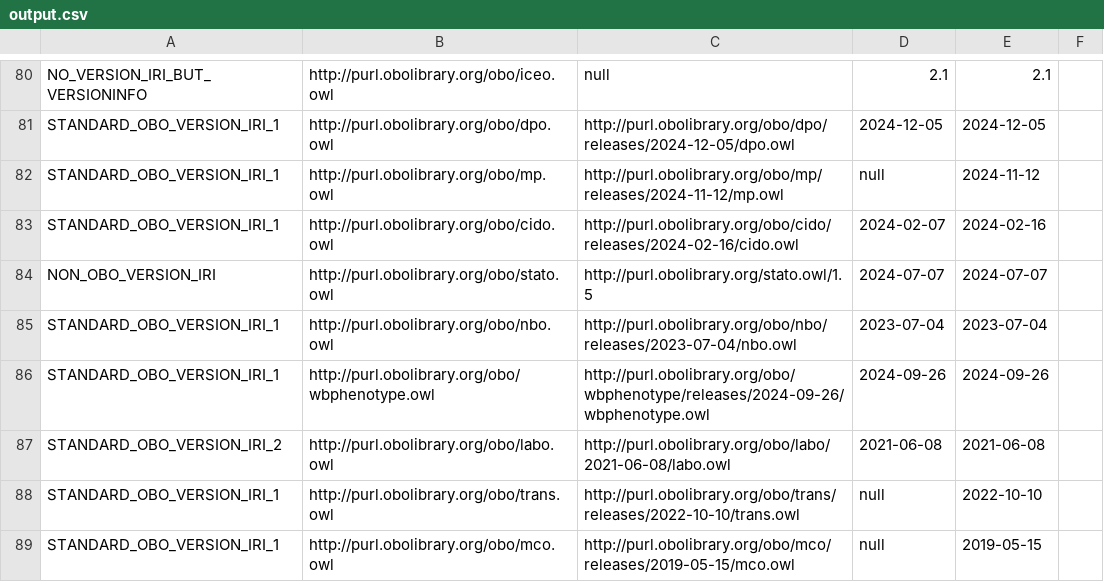
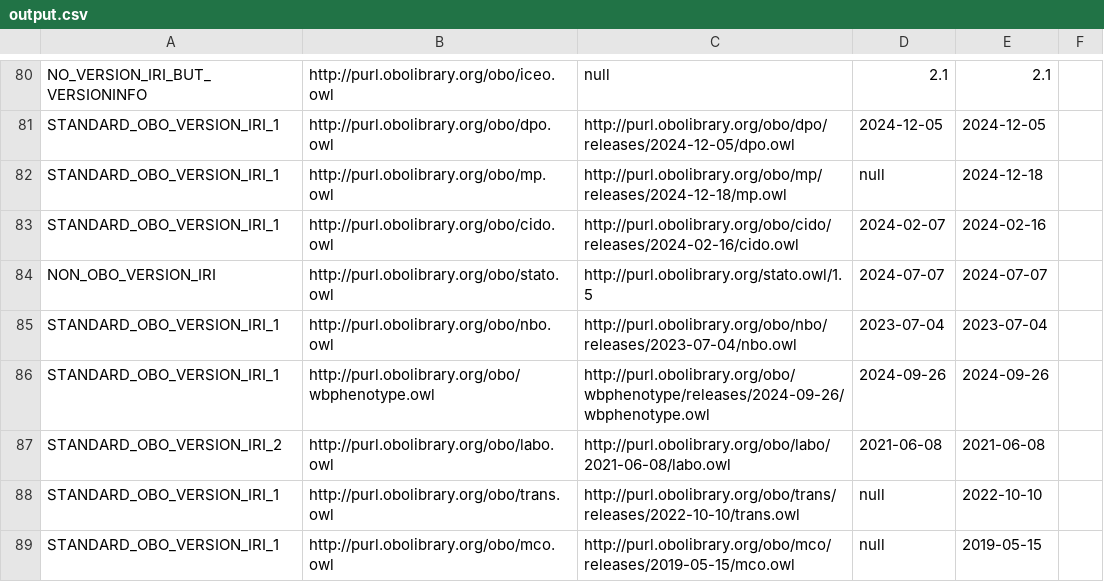
Before and after one commit to psiotwo/ontology-version-extractor, a CSV file: output.csv, drawn as a sheet; only a part is shown, gaps mark what is left out.

```diff
--- a/output.csv
+++ b/output.csv
@@ -81,3 +81,3 @@ NO_VERSION_IRI_BUT_VERSIONINFO,http://purl.obolibrary.org/obo/iceo.owl,null,2.1,
 STANDARD_OBO_VERSION_IRI_1,http://purl.obolibrary.org/obo/dpo.owl,http://purl.obolibrary.org/obo/dpo/releases/2024-12-05/dpo.owl,2024-12-05,2024-12-05,,
-STANDARD_OBO_VERSION_IRI_1,http://purl.obolibrary.org/obo/mp.owl,http://purl.obolibrary.org/obo/mp/releases/2024-11-12/mp.owl,null,2024-11-12,,
+STANDARD_OBO_VERSION_IRI_1,http://purl.obolibrary.org/obo/mp.owl,http://purl.obolibrary.org/obo/mp/releases/2024-12-18/mp.owl,null,2024-12-18,,
 STANDARD_OBO_VERSION_IRI_1,http://purl.obolibrary.org/obo/cido.owl,http://purl.obolibrary.org/obo/cido/releases/2024-02-16/cido.owl,2024-02-07,2024-02-16,,
```
Also changed, not shown: 2 other files.
